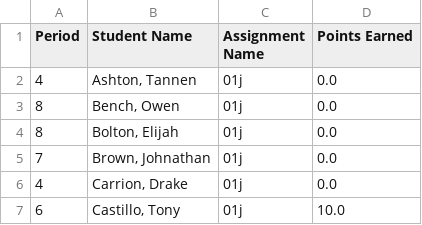
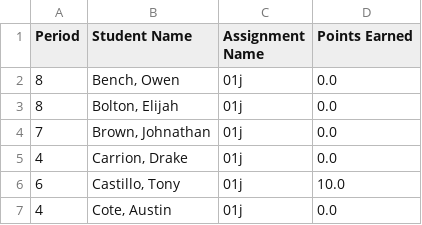
Before and after one commit to mrsimonsen/SimoGrader, a CSV file: 01jreport.csv, drawn as a sheet; only a part is shown; the shorter side is filled out with more unchanged rows; the diff names each change by its address in the sheet, - before the commit and + after, or states it on an @@ line.

```diff
--- a/01jreport.csv
+++ b/01jreport.csv
-row 2: 4 | Ashton, Tannen | 01j | 0.0
```
Also changed, not shown: 00jreport.csv, 02jreport.csv.
